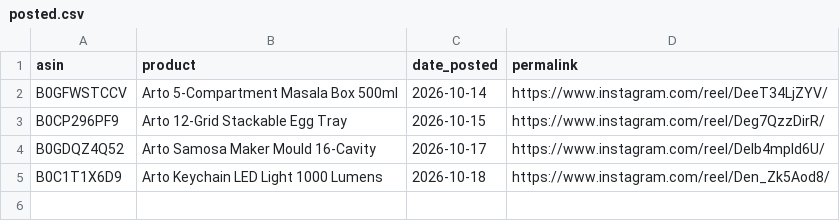
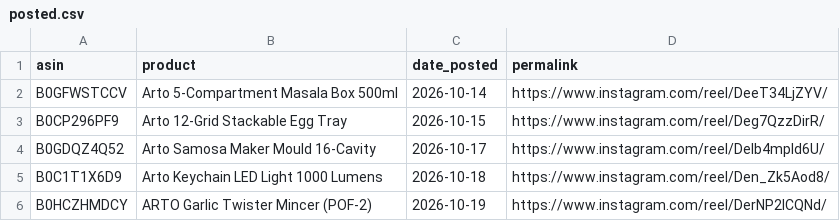
Before and after one commit to pissatower-art/veehainc-links, a CSV file: posted.csv, drawn as a sheet.

```diff
--- a/posted.csv
+++ b/posted.csv
@@ -5 +5,2 @@ B0GDQZ4Q52,Arto Samosa Maker Mould 16-Cavity,2026-10-17,https://www.instagram.co
 B0C1T1X6D9,Arto Keychain LED Light 1000 Lumens,2026-10-18,https://www.instagram.com/reel/Den_Zk5Aod8/
+B0HCZHMDCY,ARTO Garlic Twister Mincer (POF-2),2026-10-19,https://www.instagram.com/reel/DerNP2lCQNd/
```
Also changed, not shown: 1 other file.
